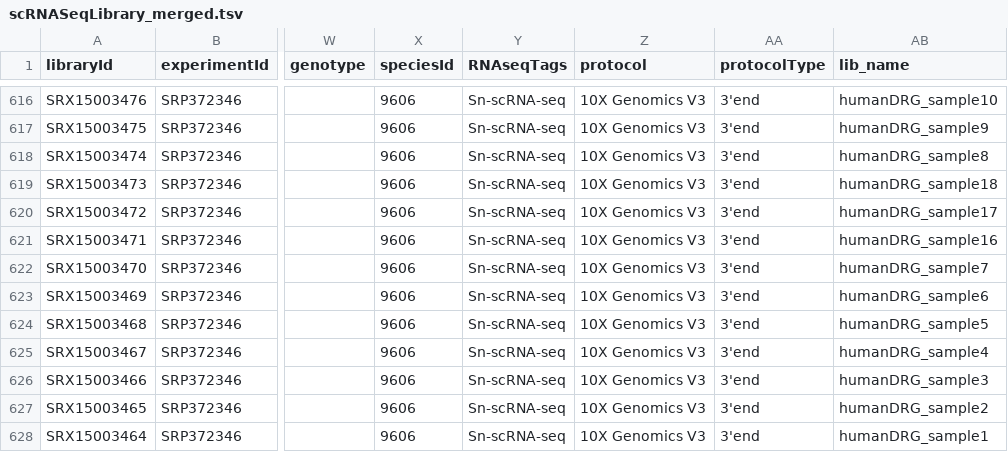
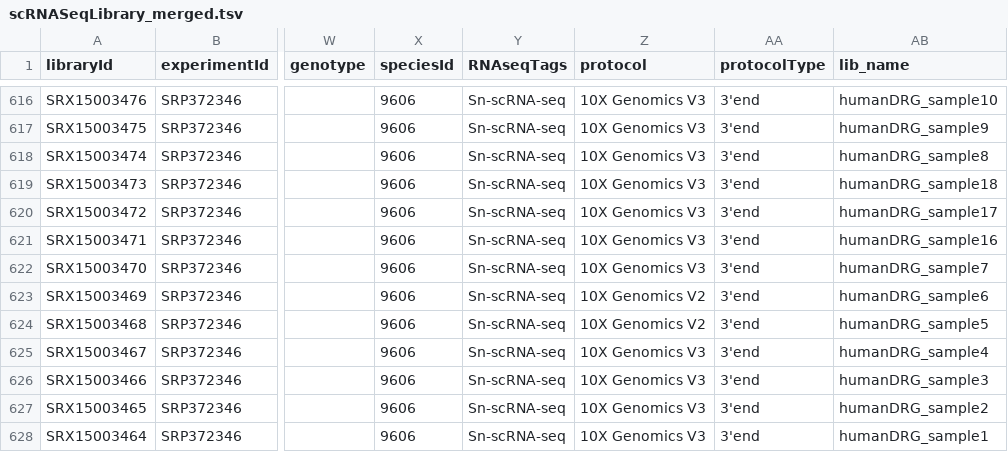
Before and after one commit to BgeeDB/bgee_pipeline, a TSV file: generated_files/scRNA_Seq/Target_based/scRNASeqLibrary_merged.tsv, drawn as a sheet; only a part is shown, gaps mark what is left out; the diff names each change by its address in the sheet, - before the commit and + after, or states it on an @@ line.

Commit message:
corrected 10X version from V3 to V2 for 2 libraries

```diff
--- a/generated_files/scRNA_Seq/Target_based/scRNASeqLibrary_merged.tsv
+++ b/generated_files/scRNA_Seq/Target_based/scRNASeqLibrary_merged.tsv
-Z623:Z624 (protocol): 10X Genomics V3
+Z623:Z624 (protocol): 10X Genomics V2
```
